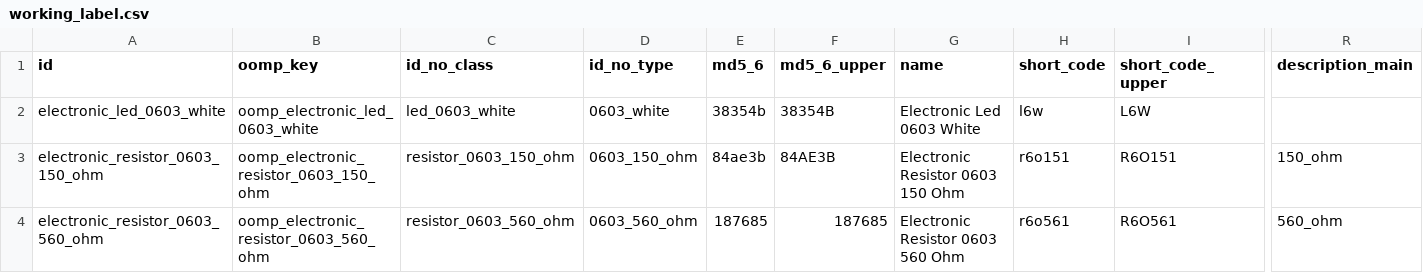
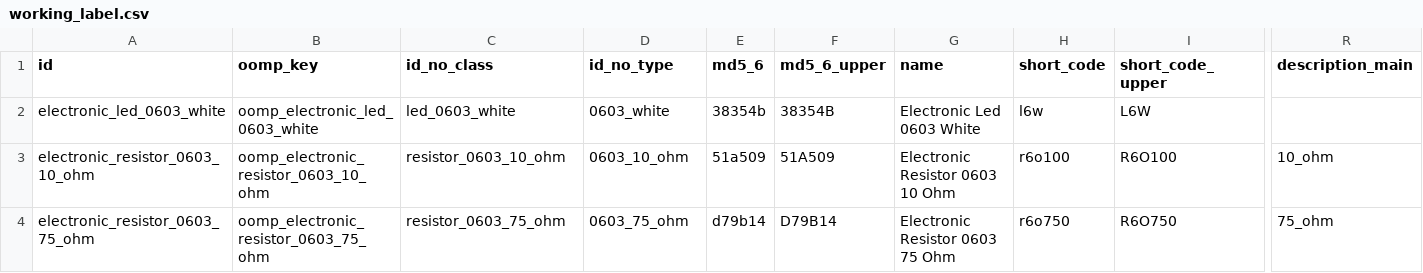
Before and after one commit to oomlout/oomlout_oomp_part_src, a CSV file: collections/oomp_aaa_temp_label/working_label.csv, drawn as a sheet; only a part is shown, gaps mark what is left out; the diff covers the shown part only; the diff names each change by its address in the sheet, - before the commit and + after, or states it on an @@ line.

```diff
--- a/collections/oomp_aaa_temp_label/working_label.csv
+++ b/collections/oomp_aaa_temp_label/working_label.csv
-A3 (id): electronic_resistor_0603_150_ohm
+A3 (id): electronic_resistor_0603_10_ohm
-B3 (oomp_key): oomp_electronic_resistor_0603_150_ohm
+B3 (oomp_key): oomp_electronic_resistor_0603_10_ohm
-C3 (id_no_class): resistor_0603_150_ohm
+C3 (id_no_class): resistor_0603_10_ohm
-D3 (id_no_type): 0603_150_ohm
+D3 (id_no_type): 0603_10_ohm
-E3 (md5_6): 84ae3b
+E3 (md5_6): 51a509
-F3 (md5_6_upper): 84AE3B
+F3 (md5_6_upper): 51A509
-G3 (name): Electronic Resistor 0603 150 Ohm
+G3 (name): Electronic Resistor 0603 10 Ohm
-H3 (short_code): r6o151
+H3 (short_code): r6o100
-I3 (short_code_upper): R6O151
+I3 (short_code_upper): R6O100
-R3 (description_main): 150_ohm
+R3 (description_main): 10_ohm
-A4 (id): electronic_resistor_0603_560_ohm
+A4 (id): electronic_resistor_0603_75_ohm
-B4 (oomp_key): oomp_electronic_resistor_0603_560_ohm
+B4 (oomp_key): oomp_electronic_resistor_0603_75_ohm
-C4 (id_no_class): resistor_0603_560_ohm
+C4 (id_no_class): resistor_0603_75_ohm
-D4 (id_no_type): 0603_560_ohm
+D4 (id_no_type): 0603_75_ohm
-E4 (md5_6): 187685
+E4 (md5_6): d79b14
-F4 (md5_6_upper): 187685
+F4 (md5_6_upper): D79B14
-G4 (name): Electronic Resistor 0603 560 Ohm
+G4 (name): Electronic Resistor 0603 75 Ohm
-H4 (short_code): r6o561
+H4 (short_code): r6o750
-I4 (short_code_upper): R6O561
+I4 (short_code_upper): R6O750
-R4 (description_main): 560_ohm
+R4 (description_main): 75_ohm
```
Also changed, not shown: 1 added row, 1 removed row and 64 edited cells elsewhere in this file, collections/oomp_aaa_temp_label/working.csv, 8 other files.
